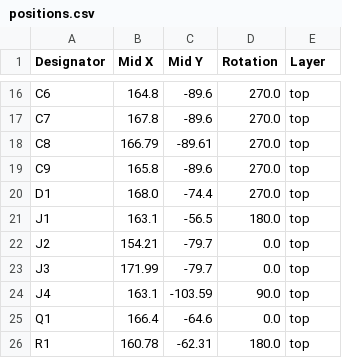
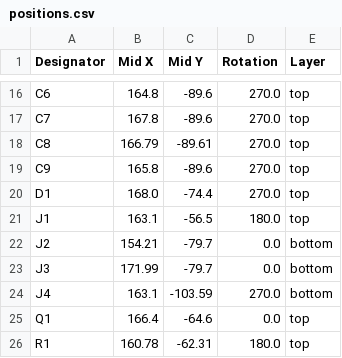
Before and after one commit to dragonruler1000/Custom-Devboard, a CSV file: PCB/production/positions.csv, drawn as a sheet; only a part is shown, gaps mark what is left out.

Commit message:
made the production files

```diff
--- a/PCB/production/positions.csv
+++ b/PCB/production/positions.csv
@@ -21,5 +21,5 @@ D1,168.0,-74.4,270.0,top
 J1,163.1,-56.5,180.0,top
-J2,154.21,-79.7,0.0,top
-J3,171.99,-79.7,0.0,top
-J4,163.1,-103.59,90.0,top
+J2,154.21,-79.7,0.0,bottom
+J3,171.99,-79.7,0.0,bottom
+J4,163.1,-103.59,270.0,bottom
 Q1,166.4,-64.6,0.0,top
```
Also changed, not shown: PCB/production/bom.csv, PCB/production/designators.csv, 24 other files.
